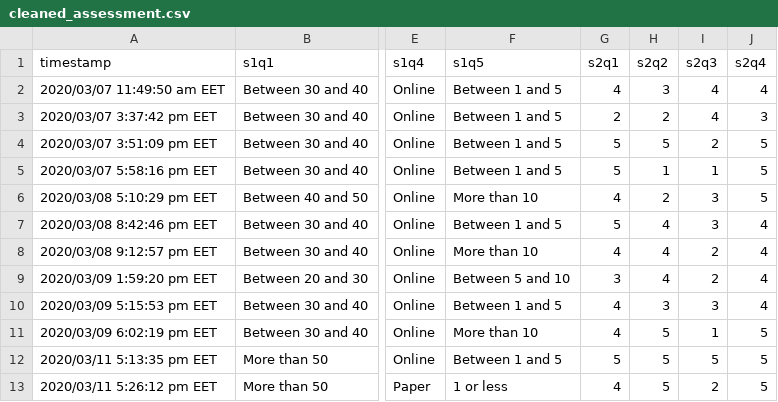
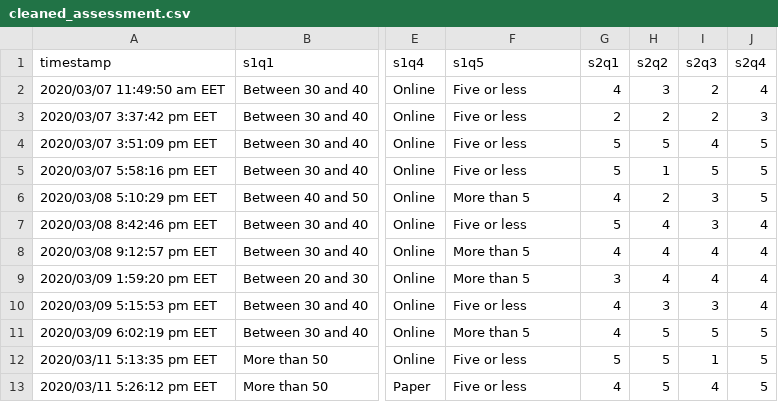
Before and after one commit to muslehm/4me306_final, a CSV file: cleaned_assessment.csv, drawn as a sheet; only a part is shown, gaps mark what is left out; the diff names each change by its address in the sheet, - before the commit and + after, or states it on an @@ line.

Commit message:
Add files via upload

```diff
--- a/cleaned_assessment.csv
+++ b/cleaned_assessment.csv
-F2:F5 (s1q5): Between 1 and 5
+F2:F5 (s1q5): Five or less
-I2:I3 (s2q3): 4
+I2:I3 (s2q3): 2
-I4 (s2q3): 2
+I4 (s2q3): 4
-I5 (s2q3): 1
+I5 (s2q3): 5
-F6 (s1q5): More than 10
+F6 (s1q5): More than 5
-F7 (s1q5): Between 1 and 5
+F7 (s1q5): Five or less
-F8 (s1q5): More than 10
+F8 (s1q5): More than 5
-I8:I9 (s2q3): 2
+I8:I9 (s2q3): 4
-F9 (s1q5): Between 5 and 10
+F9 (s1q5): More than 5
-F10 (s1q5): Between 1 and 5
+F10 (s1q5): Five or less
-F11 (s1q5): More than 10
+F11 (s1q5): More than 5
-I11 (s2q3): 1
+I11 (s2q3): 5
-F12 (s1q5): Between 1 and 5
+F12 (s1q5): Five or less
-I12 (s2q3): 5
+I12 (s2q3): 1
-F13 (s1q5): 1 or less
+F13 (s1q5): Five or less
-I13 (s2q3): 2
+I13 (s2q3): 4
```
